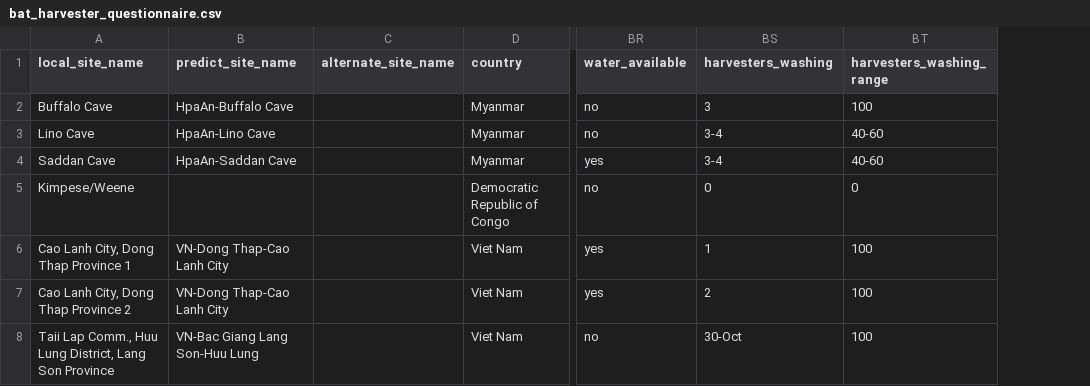
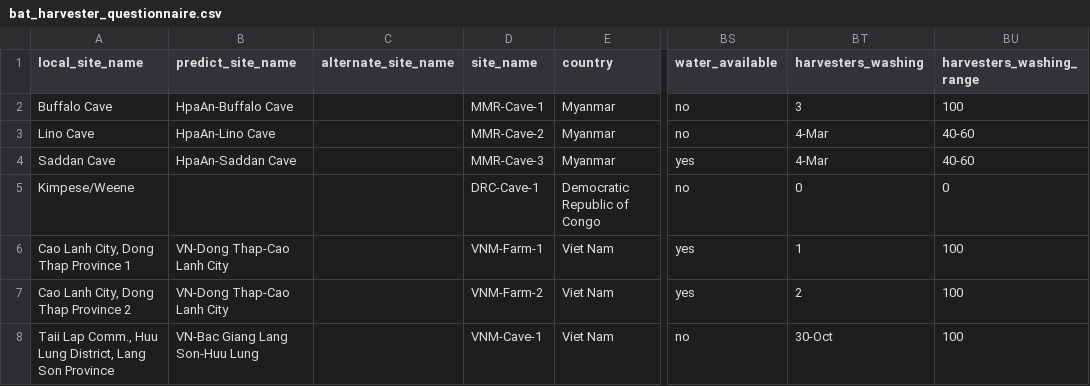
Before and after one commit to ecohealthalliance/bat-harvester, a CSV file: data/bat_harvester_questionnaire.csv, drawn as a sheet; only a part is shown, gaps mark what is left out; addresses are those after the commit; the diff names each change by its address in the sheet, - before the commit and + after, or states it on an @@ line.

```diff
--- a/data/bat_harvester_questionnaire.csv
+++ b/data/bat_harvester_questionnaire.csv
+column D (site_name), rows 2-8: MMR-Cave-1 | MMR-Cave-2 | MMR-Cave-3 | DRC-Cave-1 | VNM-Farm-1 | VNM-Farm-2 | VNM-Cave-1
-BT3:BT4 (harvesters_washing): 3-4
+BT3:BT4 (harvesters_washing): 4-Mar
```
Also changed, not shown: 2 other files.
